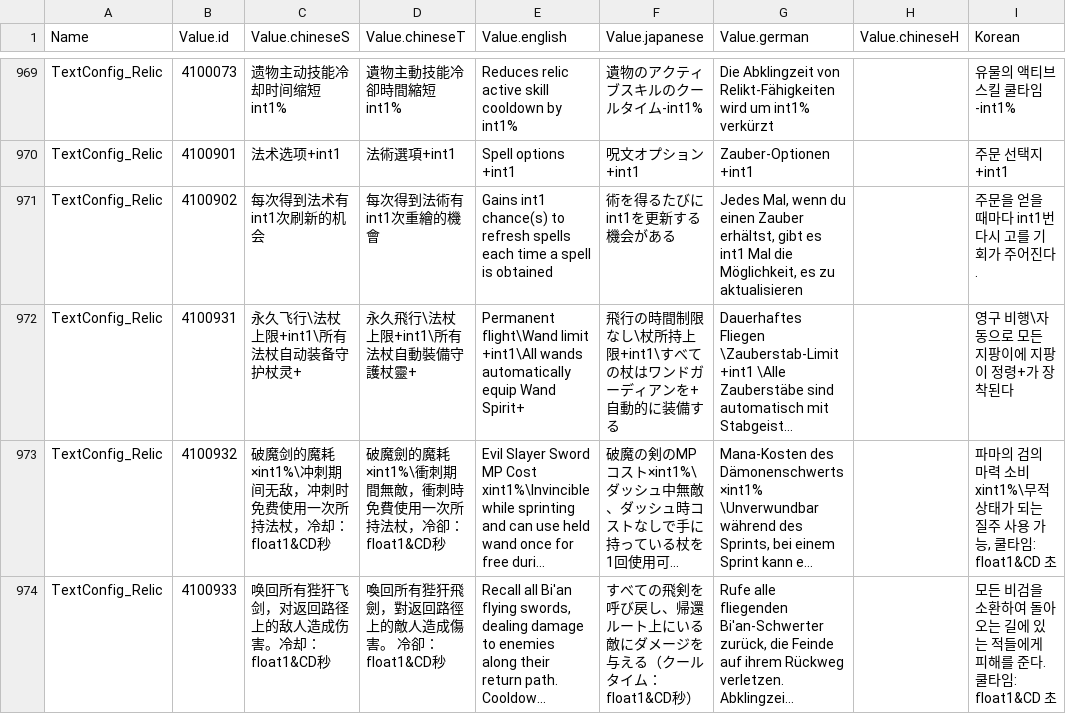
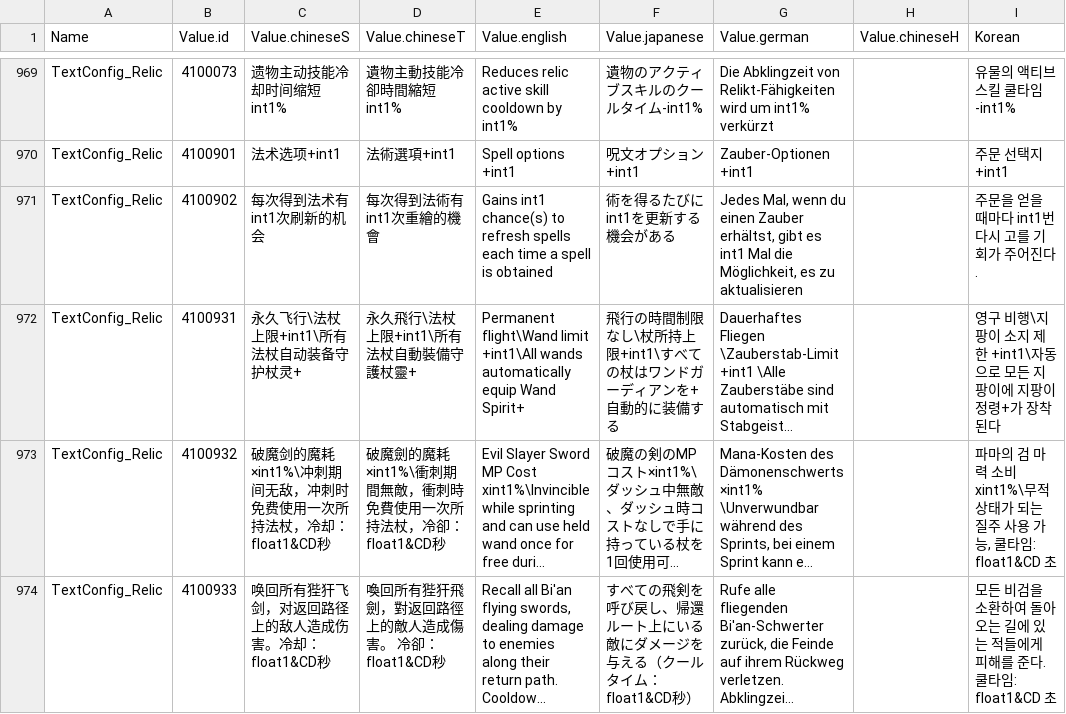
Before and after one commit to myjung/translate-magicraft, a TSV file: docs/translated.tsv, drawn as a sheet; only a part is shown, gaps mark what is left out; long unchanged cells end in …; the diff covers the shown part only; the diff names each change by its address in the sheet, - before the commit and + after, or states it on an @@ line.

```diff
--- a/docs/translated.tsv
+++ b/docs/translated.tsv
-I972 (Korean): 영구 비행\자동으로 모든 지팡이에 지팡이 정령+가 장착된다
+I972 (Korean): 영구 비행\지팡이 소지 제한 +int1\자동으로 모든 지팡이에 지팡이 정령+가 장착된다
-I973 (Korean): …마의 검의 마력…
+I973 (Korean): …마의 검 마력…
```
Also changed, not shown: 55 edited cells elsewhere in this file, 1 other file.
